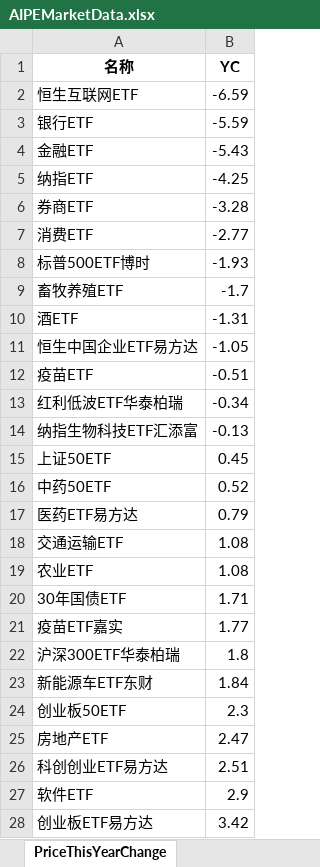
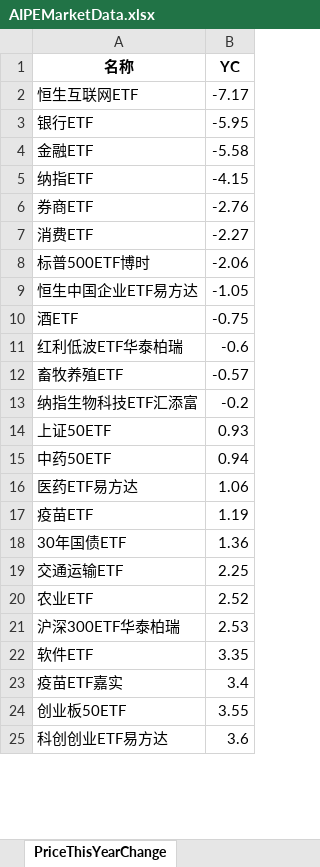
Before and after one commit to digital-era/AIPEMarketData, an Excel workbook: data/AIPEMarketData.xlsx, sheet PriceThisYearChange, drawn as a sheet; only a part is shown; values as stored, in another font and other column widths than the file's, no borders; removed rows and columns are numbered as before the commit, all else as after; the diff covers the shown part only; the diff names each change by its address in the sheet, - before the commit and + after, or states it on an @@ line.

```diff
--- a/data/AIPEMarketData.xlsx (sheet PriceThisYearChange)
+++ b/data/AIPEMarketData.xlsx (sheet PriceThisYearChange)
-B2 (YC): -6.59
+B2 (YC): -7.17
-B3 (YC): -5.59
+B3 (YC): -5.95
-B4 (YC): -5.43
+B4 (YC): -5.58
-B5 (YC): -4.25
+B5 (YC): -4.15
-B6 (YC): -3.28
+B6 (YC): -2.76
-B7 (YC): -2.77
+B7 (YC): -2.27
-B8 (YC): -1.93
+B8 (YC): -2.06
-row 9: 畜牧养殖ETF | -1.7
-row 10: 酒ETF | -1.31
-row 12: 疫苗ETF | -0.51
+row 10: 酒ETF | -0.75
-B11 (YC): -0.34
+B11 (YC): -0.6
+row 12: 畜牧养殖ETF | -0.57
-B13 (YC): -0.13
+B13 (YC): -0.2
-B14 (YC): 0.45
+B14 (YC): 0.93
-B15 (YC): 0.52
+B15 (YC): 0.94
-B16 (YC): 0.79
+B16 (YC): 1.06
+row 17: 疫苗ETF | 1.19
+row 18: 30年国债ETF | 1.36
-B19 (YC): 1.08
+B19 (YC): 2.25
-B20 (YC): 1.08
+B20 (YC): 2.52
-row 20: 30年国债ETF | 1.71
-row 21: 疫苗ETF嘉实 | 1.77
-B21 (YC): 1.8
+B21 (YC): 2.53
-row 23: 新能源车ETF东财 | 1.84
+row 22: 软件ETF | 3.35
+row 23: 疫苗ETF嘉实 | 3.4
-B24 (YC): 2.3
+B24 (YC): 3.55
-row 25: 房地产ETF | 2.47
-B25 (YC): 2.51
+B25 (YC): 3.6
-row 27: 软件ETF | 2.9
-row 28: 创业板ETF易方达 | 3.42
```
Also changed, not shown: 19 added rows, 16 removed rows and 17 edited cells elsewhere in this sheet, sheet DistributeHotIndustry, sheet TopStockIn5DaysMainFund, sheet ShareThisYearChange, sheet PriceChangeFrom2021, sheet ShareChangeFrom2021, sheet TopStockInTopPotScore, 7 more sheets, 15 other files.
